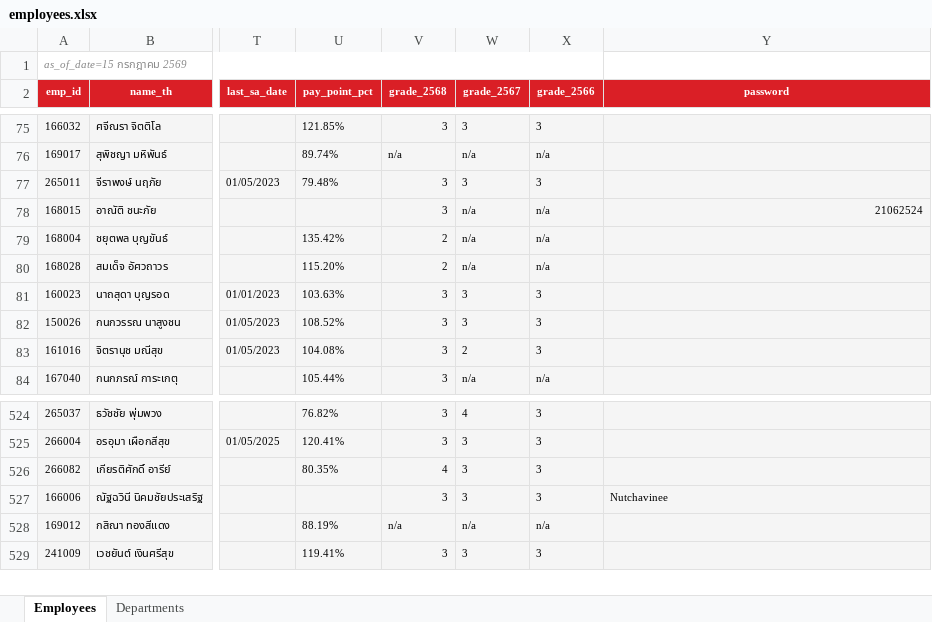
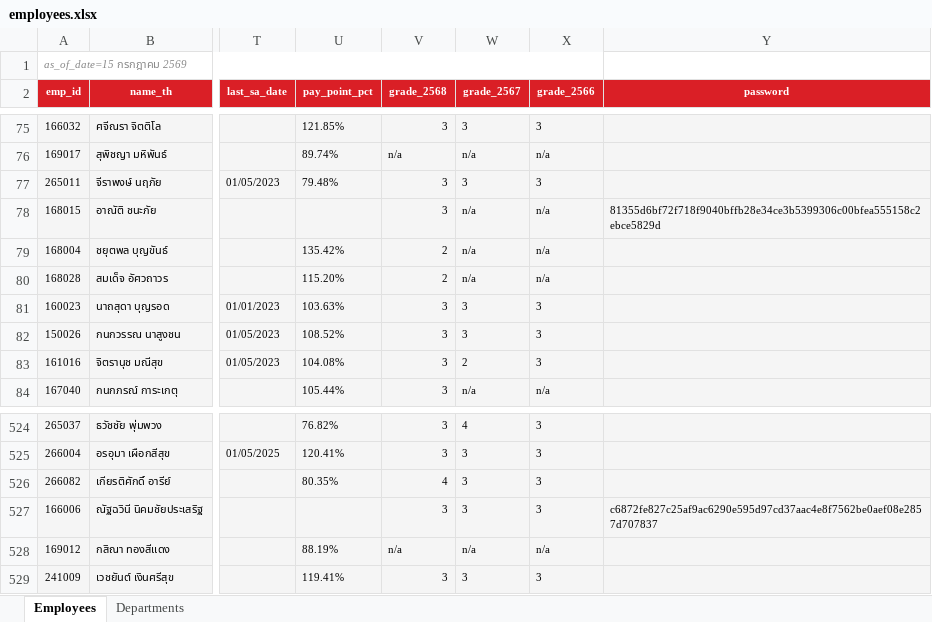
Before and after one commit to pkllimsurat-dotcom/oceanglass-orgchart, an Excel workbook: employees.xlsx, sheet Employees, drawn as a sheet; only a part is shown, gaps mark what is left out; values as stored, in another font and other column widths than the file's, no borders; charts and pictures and conditional formats not drawn; the diff covers the shown part only; the diff names each change by its address in the sheet, - before the commit and + after, or states it on an @@ line.

```diff
--- a/employees.xlsx (sheet Employees)
+++ b/employees.xlsx (sheet Employees)
-Y78 (password): 21062524
+Y78 (password): 81355d6bf72f718f9040bffb28e34ce3b5399306c00bfea555158c2ebce5829d
-Y527 (password): Nutchavinee
+Y527 (password): c6872fe827c25af9ac6290e595d97cd37aac4e8f7562be0aef08e2857d707837
```
Also changed, not shown: 6 edited cells and cell formats elsewhere in this sheet, charts or pictures, 1 other file.
